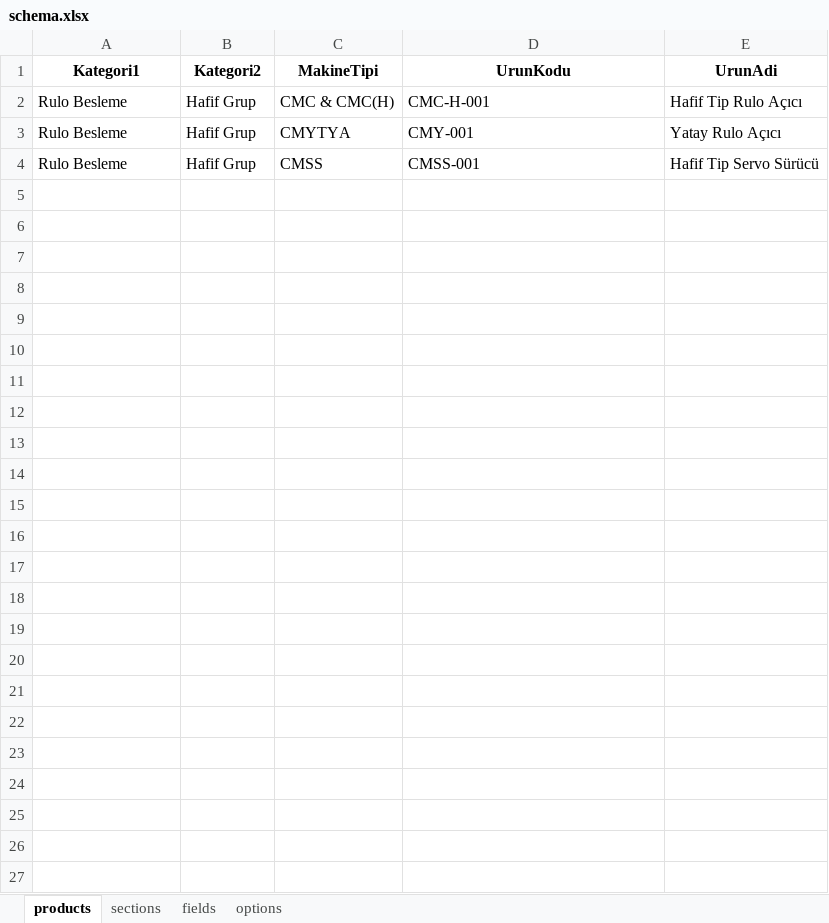
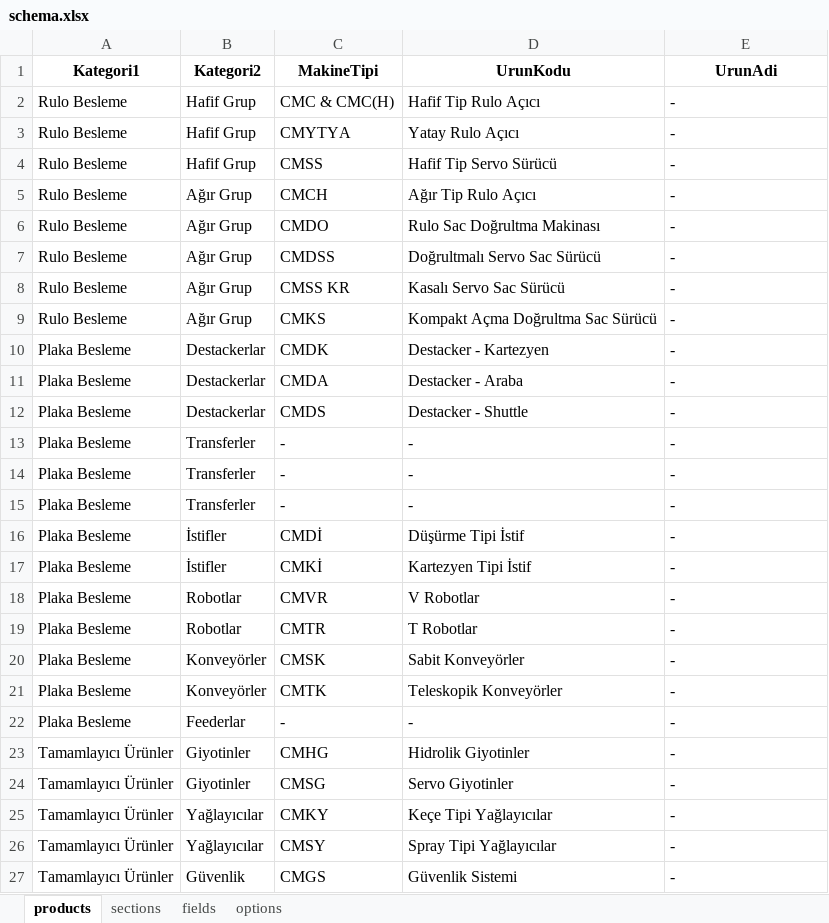
Before and after one commit to hsnylmz1837/uzun_kod_olustur_v19_first, an Excel workbook: data/schema.xlsx, sheet products, drawn as a sheet; values as stored, in another font and other column widths than the file's, no borders; the diff names each change by its address in the sheet, - before the commit and + after, or states it on an @@ line.

```diff
--- a/data/schema.xlsx (sheet products)
+++ b/data/schema.xlsx (sheet products)
-D2 (UrunKodu): CMC-H-001
+D2 (UrunKodu): Hafif Tip Rulo Açıcı
-E2 (UrunAdi): Hafif Tip Rulo Açıcı
+E2 (UrunAdi): -
-D3 (UrunKodu): CMY-001
+D3 (UrunKodu): Yatay Rulo Açıcı
-E3 (UrunAdi): Yatay Rulo Açıcı
+E3 (UrunAdi): -
-D4 (UrunKodu): CMSS-001
+D4 (UrunKodu): Hafif Tip Servo Sürücü
-E4 (UrunAdi): Hafif Tip Servo Sürücü
+E4 (UrunAdi): -
+row 5: Rulo Besleme | Ağır Grup | CMCH | Ağır Tip Rulo Açıcı | -
+row 6: Rulo Besleme | Ağır Grup | CMDO | Rulo Sac Doğrultma Makinası | -
+row 7: Rulo Besleme | Ağır Grup | CMDSS | Doğrultmalı Servo Sac Sürücü | -
+row 8: Rulo Besleme | Ağır Grup | CMSS KR | Kasalı Servo Sac Sürücü | -
+row 9: Rulo Besleme | Ağır Grup | CMKS | Kompakt Açma Doğrultma Sac Sürücü | -
+row 10: Plaka Besleme | Destackerlar | CMDK | Destacker - Kartezyen | -
+row 11: Plaka Besleme | Destackerlar | CMDA | Destacker - Araba | -
+row 12: Plaka Besleme | Destackerlar | CMDS | Destacker - Shuttle | -
+row 13: Plaka Besleme | Transferler | - | - | -
+row 14: Plaka Besleme | Transferler | - | - | -
+row 15: Plaka Besleme | Transferler | - | - | -
+row 16: Plaka Besleme | İstifler | CMDİ | Düşürme Tipi İstif | -
+row 17: Plaka Besleme | İstifler | CMKİ | Kartezyen Tipi İstif | -
+row 18: Plaka Besleme | Robotlar | CMVR | V Robotlar | -
+row 19: Plaka Besleme | Robotlar | CMTR | T Robotlar | -
+row 20: Plaka Besleme | Konveyörler | CMSK | Sabit Konveyörler | -
+row 21: Plaka Besleme | Konveyörler | CMTK | Teleskopik Konveyörler | -
+row 22: Plaka Besleme | Feederlar | - | - | -
+row 23: Tamamlayıcı Ürünler | Giyotinler | CMHG | Hidrolik Giyotinler | -
+row 24: Tamamlayıcı Ürünler | Giyotinler | CMSG | Servo Giyotinler | -
+row 25: Tamamlayıcı Ürünler | Yağlayıcılar | CMKY | Keçe Tipi Yağlayıcılar | -
+row 26: Tamamlayıcı Ürünler | Yağlayıcılar | CMSY | Spray Tipi Yağlayıcılar | -
+row 27: Tamamlayıcı Ürünler | Güvenlik | CMGS | Güvenlik Sistemi | -
```
Also changed, not shown: sheet options, sheet fields, sheet sections.
